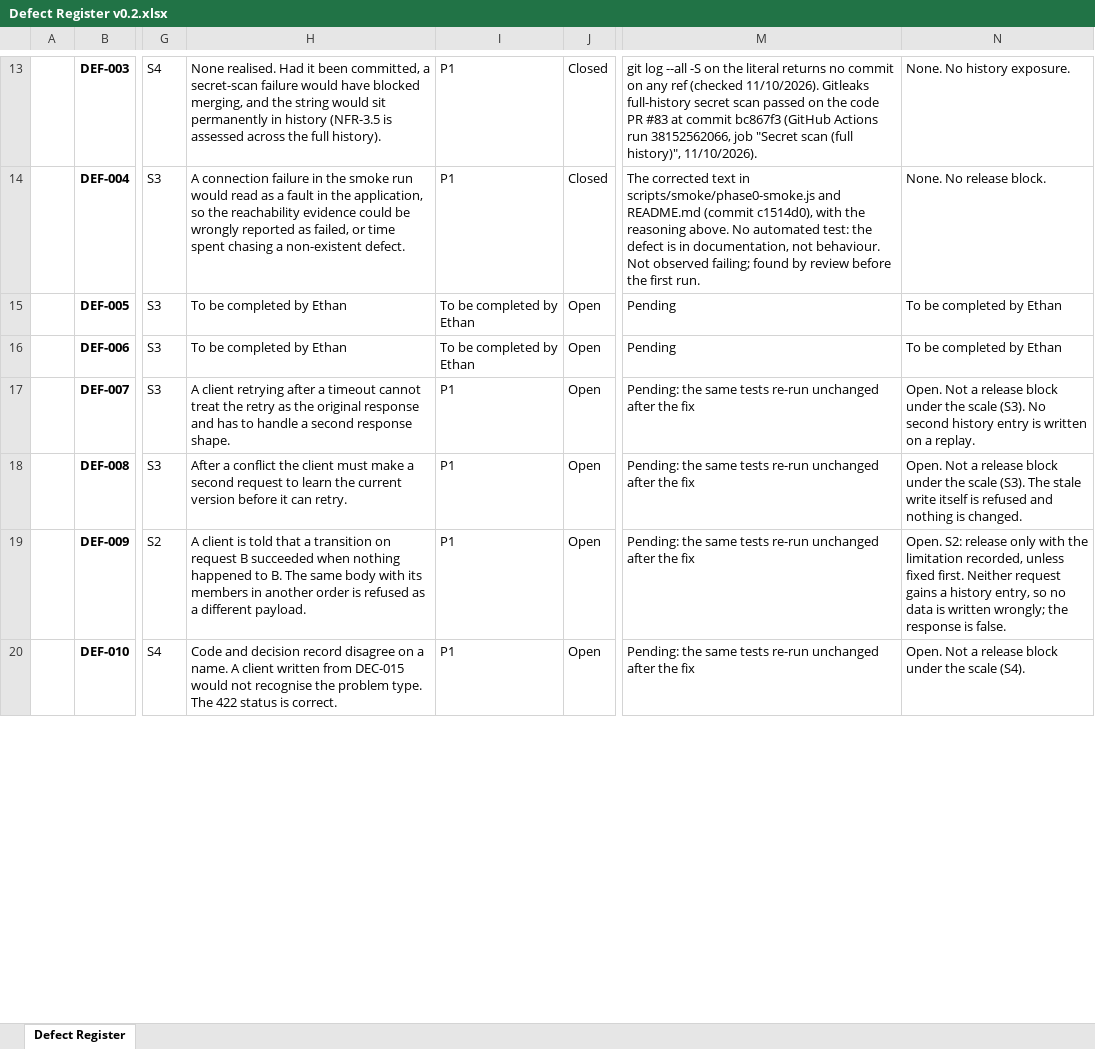
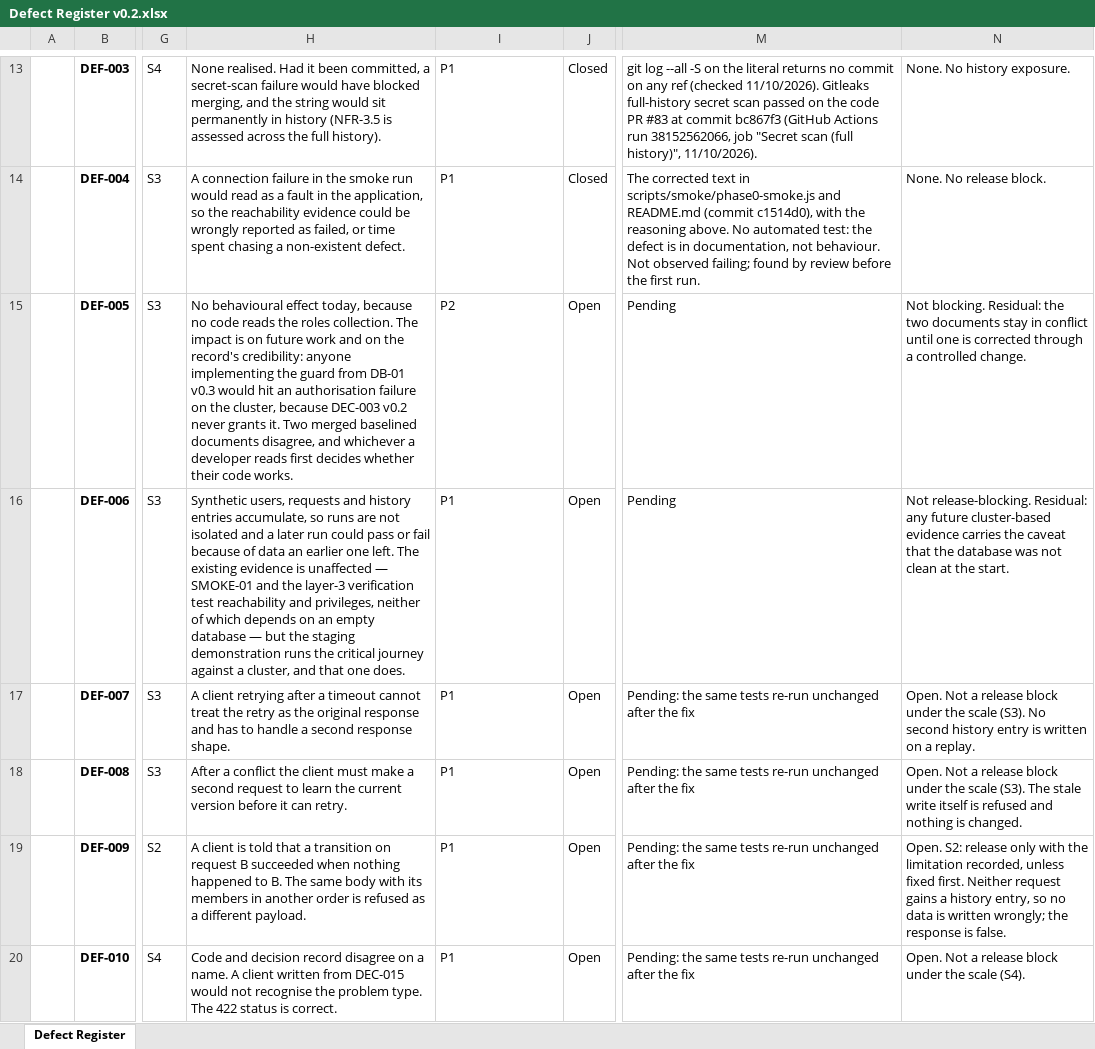
Before and after one commit to SEN381-org/Ticketing-System, an Excel workbook: docs/quality/Defect Register/Defect Register v0.2.xlsx, sheet Defect Register, drawn as a sheet; only a part is shown, gaps mark what is left out; values as stored, in another font and other column widths than the file's, no borders; the diff covers the shown part only; the diff names each change by its address in the sheet, - before the commit and + after, or states it on an @@ line.

Commit message:
Update Defect Register v0.2 with Ethan's impact and risk assessments for DEF-005, DEF-006, DEF-011, DEF-012, and DEF-013

```diff
--- a/docs/quality/Defect Register/Defect Register v0.2.xlsx (sheet Defect Register)
+++ b/docs/quality/Defect Register/Defect Register v0.2.xlsx (sheet Defect Register)
-H15: To be completed by Ethan
+H15: No behavioural effect today, because no code reads the roles collection. The impact is on future work and on the record's credibility: anyone implementing the guard from DB-01 v0.3 would hit an authorisation failure on the cluster, because DEC-003 v0.2 never grants it. Two merged baselined documents disagree, and whichever a developer reads first decides whether their code works.
-I15: To be completed by Ethan
+I15: P2
-N15: To be completed by Ethan
+N15: Not blocking. Residual: the two documents stay in conflict until one is corrected through a controlled change.
-H16: To be completed by Ethan
+H16: Synthetic users, requests and history entries accumulate, so runs are not isolated and a later run could pass or fail because of data an earlier one left. The existing evidence is unaffected — SMOKE-01 and the layer-3 verification test reachability and privileges, neither of which depends on an empty database — but the staging demonstration runs the critical journey against a cluster, and that one does.
-I16: To be completed by Ethan
+I16: P1
-N16: To be completed by Ethan
+N16: Not release-blocking. Residual: any future cluster-based evidence carries the caveat that the database was not clean at the start.
```
Also changed, not shown: 9 edited cells elsewhere in this sheet.
